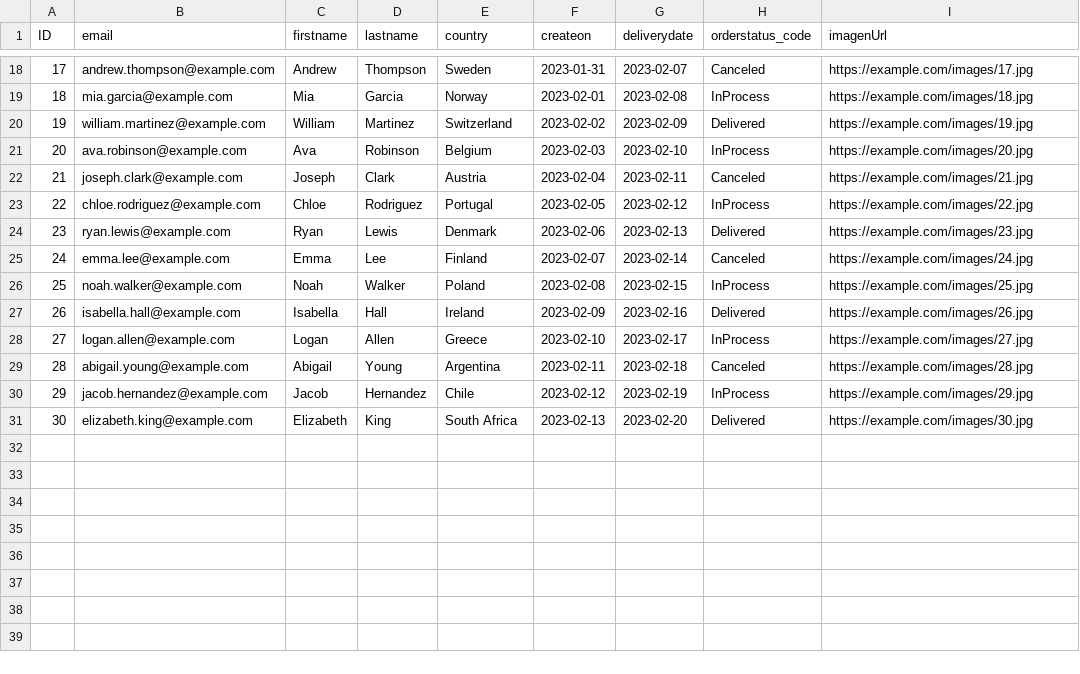
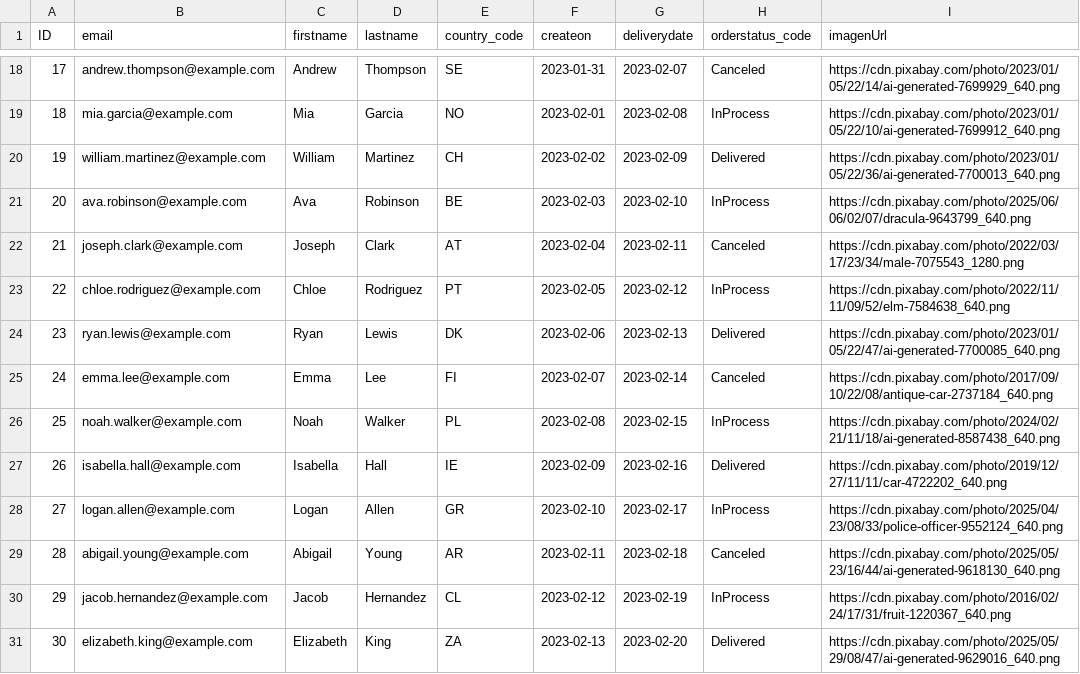
Before and after one commit to fabris30/ProyectoCap, a CSV file: db/data/com.salesOrdes-Headers.csv, drawn as a sheet; only a part is shown, gaps mark what is left out; the diff covers the shown part only.

```diff
--- a/db/data/com.salesOrdes-Headers.csv
+++ b/db/data/com.salesOrdes-Headers.csv
@@ -1 +1 @@
-ID,email,firstname,lastname,country,createon,deliverydate,orderstatus_code,imagenUrl
+ID,email,firstname,lastname,country_code,createon,deliverydate,orderstatus_code,imagenUrl
@@ -18,14 +18,14 @@ ID,email,firstname,lastname,country,createon,deliverydate,orderstatus_code,image
-17,andrew.thompson@example.com,Andrew,Thompson,Sweden,2023-01-31,2023-02-07,Canceled,https://example.com/images/17.jpg
-18,mia.garcia@example.com,Mia,Garcia,Norway,2023-02-01,2023-02-08,InProcess,https://example.com/images/18.jpg
-19,william.martinez@example.com,William,Martinez,Switzerland,2023-02-02,2023-02-09,Delivered,https://example.com/images/19.jpg
-20,ava.robinson@example.com,Ava,Robinson,Belgium,2023-02-03,2023-02-10,InProcess,https://example.com/images/20.jpg
-21,joseph.clark@example.com,Joseph,Clark,Austria,2023-02-04,2023-02-11,Canceled,https://example.com/images/21.jpg
-22,chloe.rodriguez@example.com,Chloe,Rodriguez,Portugal,2023-02-05,2023-02-12,InProcess,https://example.com/images/22.jpg
-23,ryan.lewis@example.com,Ryan,Lewis,Denmark,2023-02-06,2023-02-13,Delivered,https://example.com/images/23.jpg
-24,emma.lee@example.com,Emma,Lee,Finland,2023-02-07,2023-02-14,Canceled,https://example.com/images/24.jpg
-25,noah.walker@example.com,Noah,Walker,Poland,2023-02-08,2023-02-15,InProcess,https://example.com/images/25.jpg
-26,isabella.hall@example.com,Isabella,Hall,Ireland,2023-02-09,2023-02-16,Delivered,https://example.com/images/26.jpg
-27,logan.allen@example.com,Logan,Allen,Greece,2023-02-10,2023-02-17,InProcess,https://example.com/images/27.jpg
-28,abigail.young@example.com,Abigail,Young,Argentina,2023-02-11,2023-02-18,Canceled,https://example.com/images/28.jpg
-29,jacob.hernandez@example.com,Jacob,Hernandez,Chile,2023-02-12,2023-02-19,InProcess,https://example.com/images/29.jpg
-30,elizabeth.king@example.com,Elizabeth,King,South Africa,2023-02-13,2023-02-20,Delivered,https://example.com/images/30.jpg
+17,andrew.thompson@example.com,Andrew,Thompson,SE,2023-01-31,2023-02-07,Canceled,https://cdn.pixabay.com/photo/2023/01/05/22/14/ai-generated-7699929_640.png
+18,mia.garcia@example.com,Mia,Garcia,NO,2023-02-01,2023-02-08,InProcess,https://cdn.pixabay.com/photo/2023/01/05/22/10/ai-generated-7699912_640.png
+19,william.martinez@example.com,William,Martinez,CH,2023-02-02,2023-02-09,Delivered,https://cdn.pixabay.com/photo/2023/01/05/22/36/ai-generated-7700013_640.png
+20,ava.robinson@example.com,Ava,Robinson,BE,2023-02-03,2023-02-10,InProcess,https://cdn.pixabay.com/photo/2025/06/06/02/07/dracula-9643799_640.png
+21,joseph.clark@example.com,Joseph,Clark,AT,2023-02-04,2023-02-11,Canceled,https://cdn.pixabay.com/photo/2022/03/17/23/34/male-7075543_1280.png
+22,chloe.rodriguez@example.com,Chloe,Rodriguez,PT,2023-02-05,2023-02-12,InProcess,https://cdn.pixabay.com/photo/2022/11/11/09/52/elm-7584638_640.png
+23,ryan.lewis@example.com,Ryan,Lewis,DK,2023-02-06,2023-02-13,Delivered,https://cdn.pixabay.com/photo/2023/01/05/22/47/ai-generated-7700085_640.png
+24,emma.lee@example.com,Emma,Lee,FI,2023-02-07,2023-02-14,Canceled,https://cdn.pixabay.com/photo/2017/09/10/22/08/antique-car-2737184_640.png
+25,noah.walker@example.com,Noah,Walker,PL,2023-02-08,2023-02-15,InProcess,https://cdn.pixabay.com/photo/2024/02/21/11/18/ai-generated-8587438_640.png
+26,isabella.hall@example.com,Isabella,Hall,IE,2023-02-09,2023-02-16,Delivered,https://cdn.pixabay.com/photo/2019/12/27/11/11/car-4722202_640.png
+27,logan.allen@example.com,Logan,Allen,GR,2023-02-10,2023-02-17,InProcess,https://cdn.pixabay.com/photo/2025/04/23/08/33/police-officer-9552124_640.png
+28,abigail.young@example.com,Abigail,Young,AR,2023-02-11,2023-02-18,Canceled,https://cdn.pixabay.com/photo/2025/05/23/16/44/ai-generated-9618130_640.png
+29,jacob.hernandez@example.com,Jacob,Hernandez,CL,2023-02-12,2023-02-19,InProcess,https://cdn.pixabay.com/photo/2016/02/24/17/31/fruit-1220367_640.png
+30,elizabeth.king@example.com,Elizabeth,King,ZA,2023-02-13,2023-02-20,Delivered,https://cdn.pixabay.com/photo/2025/05/29/08/47/ai-generated-9629016_640.png
```
Also changed, not shown: 31 edited cells elsewhere in this file, 3 other files.
